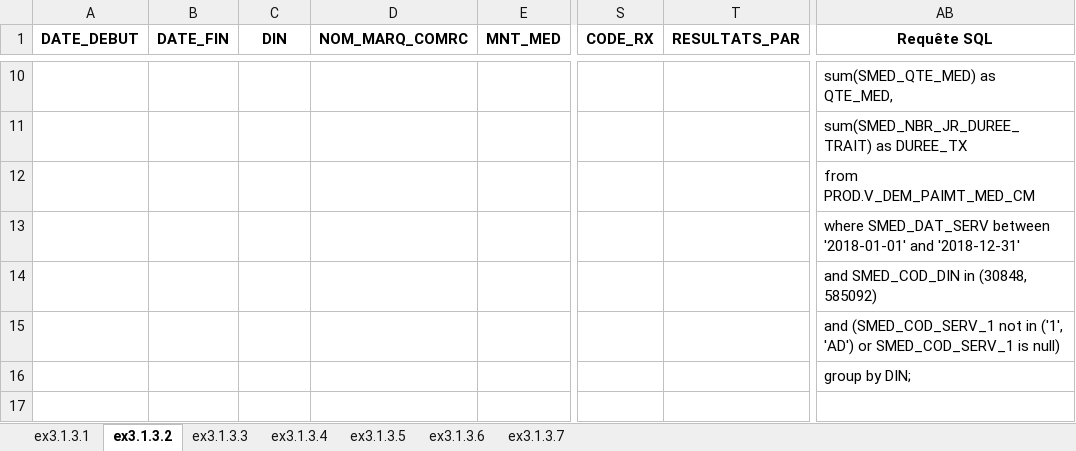
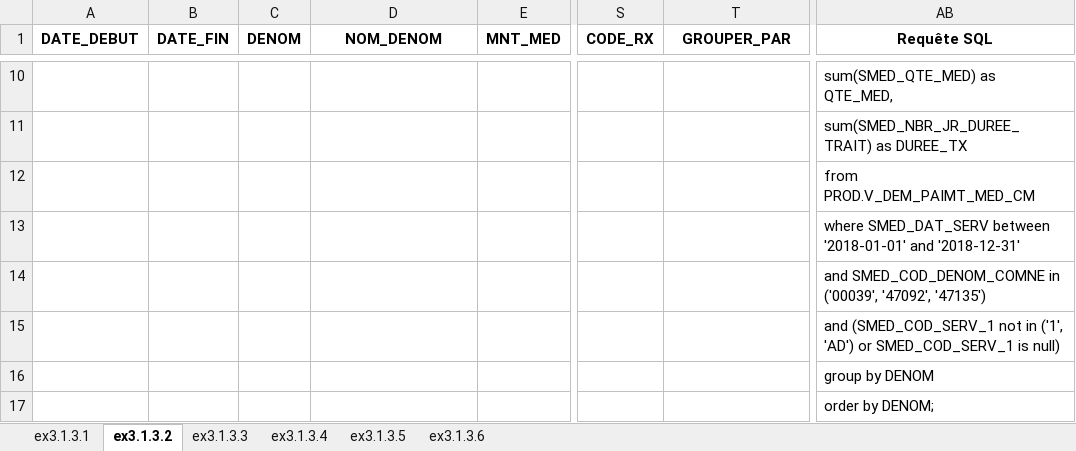
Before and after one commit to INESSS-QC/inesss1, an Excel workbook: Documentation/AIDE-FORMULAIRE-EXEMPLES-RÉSULTATS.xlsx, sheet ex3.1.3.2, drawn as a sheet; only a part is shown, gaps mark what is left out; values as stored, in another font and other column widths than the file's, no borders; rows hold the shown columns only; the diff covers the shown part only; the diff names each change by its address in the sheet, - before the commit and + after, or states it on an @@ line.

```diff
--- a/Documentation/AIDE-FORMULAIRE-EXEMPLES-RÉSULTATS.xlsx (sheet ex3.1.3.2)
+++ b/Documentation/AIDE-FORMULAIRE-EXEMPLES-RÉSULTATS.xlsx (sheet ex3.1.3.2)
-sheet tab: ex3.1.3.7
-C1: DIN
+C1: DENOM
-D1: NOM_MARQ_COMRC
+D1: NOM_DENOM
-T1: RESULTATS_PAR
+T1: GROUPER_PAR
-AB14 (Requête SQL): and SMED_COD_DIN in (30848, 585092)
+AB14 (Requête SQL): and SMED_COD_DENOM_COMNE in ('00039', '47092', '47135')
-AB16 (Requête SQL): group by DIN;
+AB16 (Requête SQL): group by DENOM
+row 17:  |  |  |  |  |  |  | order by DENOM;
```
Also changed, not shown: 4 added rows, 4 removed rows and 22 edited cells elsewhere in this sheet, sheet ex3.1.3.4, sheet ex3.1.3.5, sheet ex3.1.3.6, sheet ex3.1.3.3, sheet ex3.1.3.1, Documentation/AIDE-FORMULAIRE-EXEMPLES-ARGUMENTS.xlsx, 37 other files.
